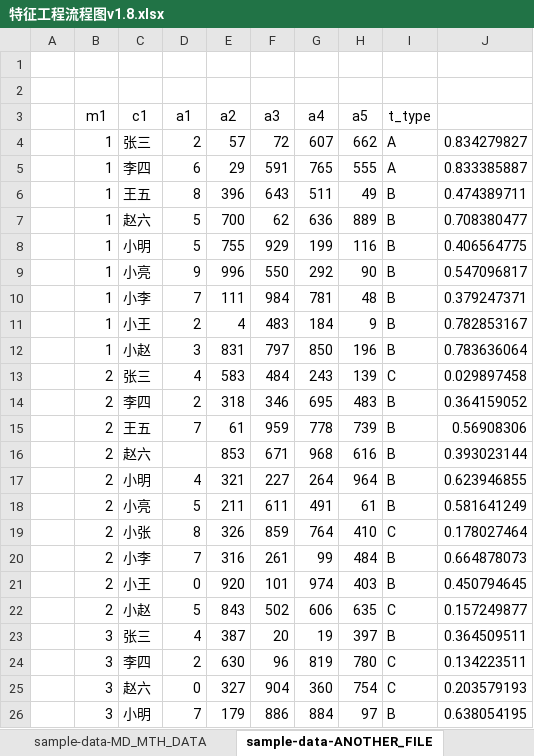
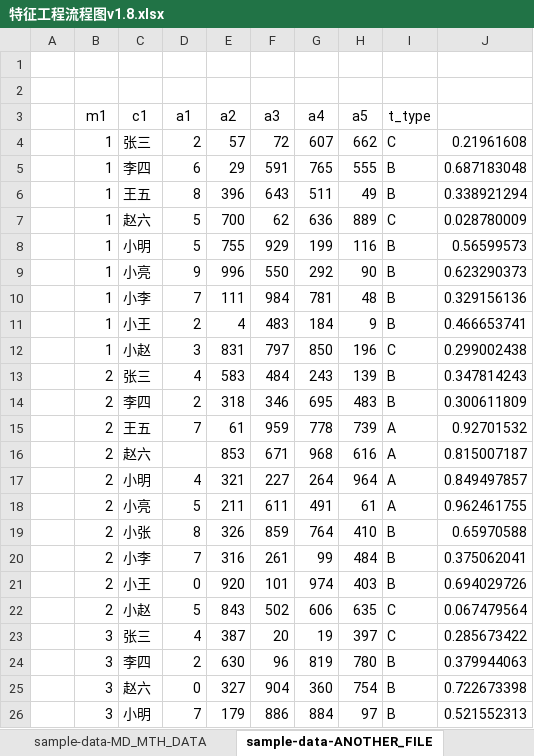
Before and after one commit to WolfeeTJ/FeatureFramework, an Excel workbook: doc/特征工程流程图v1.8.xlsx, sheet sample-data-ANOTHER_FILE, drawn as a sheet; only a part is shown; values as stored, in another font and other column widths than the file's, no borders; the diff covers the shown part only; the diff names each change by its address in the sheet, - before the commit and + after, or states it on an @@ line.

```diff
--- a/doc/特征工程流程图v1.8.xlsx (sheet sample-data-ANOTHER_FILE)
+++ b/doc/特征工程流程图v1.8.xlsx (sheet sample-data-ANOTHER_FILE)
-I4 (t_type): A
+I4 (t_type): C
-J4: 0.834279827
+J4: 0.21961608
-I5 (t_type): A
+I5 (t_type): B
-J5: 0.833385887
+J5: 0.687183048
-J6: 0.474389711
+J6: 0.338921294
-I7 (t_type): B
+I7 (t_type): C
-J7: 0.708380477
+J7: 0.028780009
-J8: 0.406564775
+J8: 0.56599573
-J9: 0.547096817
+J9: 0.623290373
-J10: 0.379247371
+J10: 0.329156136
-J11: 0.782853167
+J11: 0.466653741
-I12 (t_type): B
+I12 (t_type): C
-J12: 0.783636064
+J12: 0.299002438
-I13 (t_type): C
+I13 (t_type): B
-J13: 0.029897458
+J13: 0.347814243
-J14: 0.364159052
+J14: 0.300611809
-I15:I18 (t_type): B
+I15:I18 (t_type): A
-J15: 0.56908306
+J15: 0.92701532
-J16: 0.393023144
+J16: 0.815007187
-J17: 0.623946855
+J17: 0.849497857
-J18: 0.581641249
+J18: 0.962461755
-I19 (t_type): C
+I19 (t_type): B
-J19: 0.178027464
+J19: 0.65970588
-J20: 0.664878073
+J20: 0.375062041
-J21: 0.450794645
+J21: 0.694029726
-J22: 0.157249877
+J22: 0.067479564
-I23 (t_type): B
+I23 (t_type): C
-J23: 0.364509511
+J23: 0.285673422
-I24:I25 (t_type): C
+I24:I25 (t_type): B
-J24: 0.134223511
+J24: 0.379944063
-J25: 0.203579193
+J25: 0.722673398
-J26: 0.638054195
+J26: 0.521552313
```
Also changed, not shown: other rows of this sheet, sheet sample-data-MD_MTH_DATA, sheet sample-config, 3 other files.
